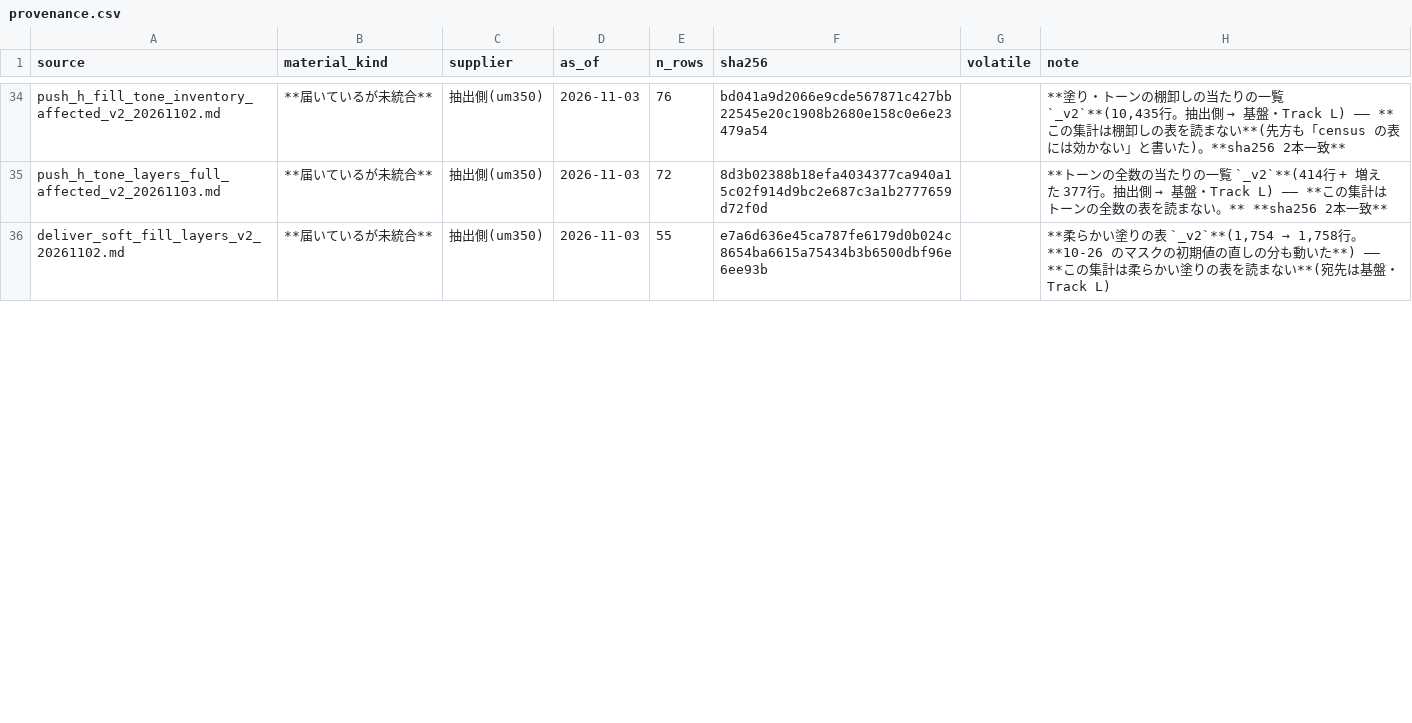
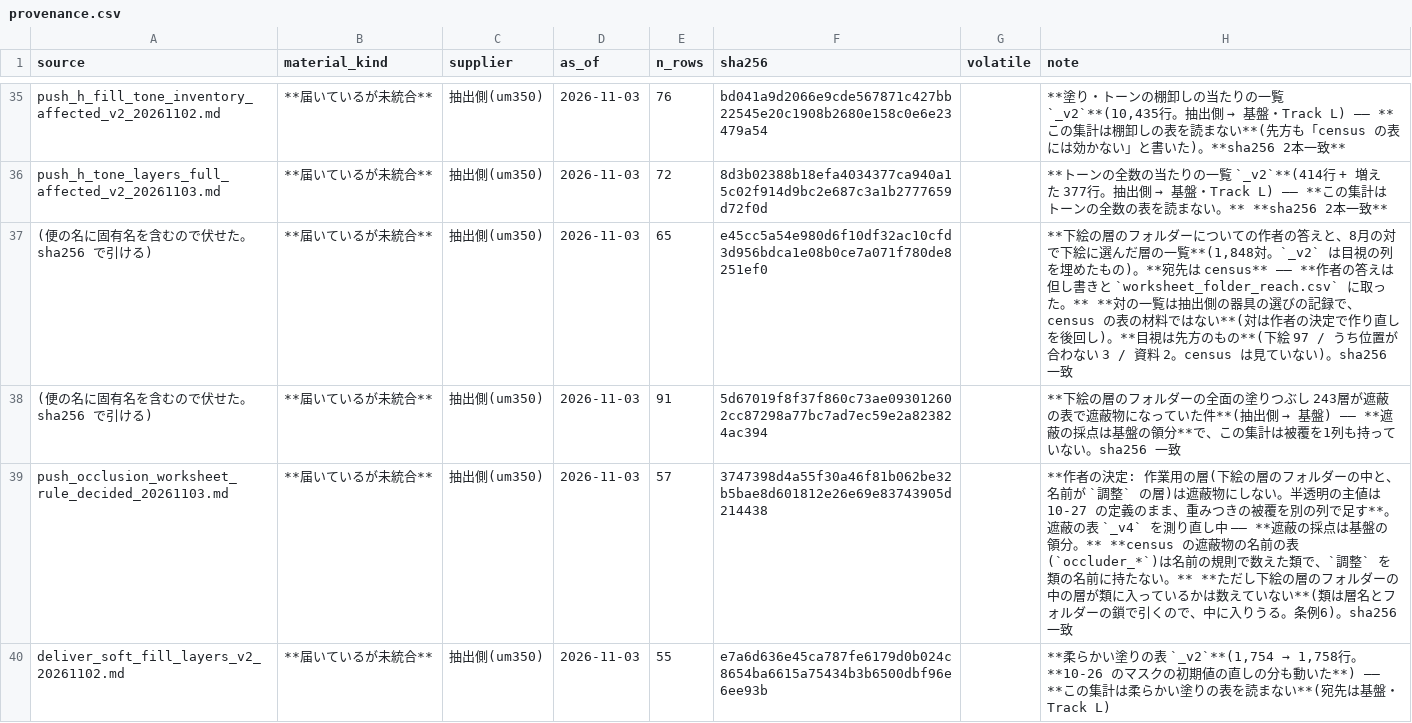
Before and after one commit to kuromook/gen_lineart, a CSV file: census/provenance.csv, drawn as a sheet; only a part is shown, gaps mark what is left out; the diff covers the shown part only; the diff names each change by its address in the sheet, - before the commit and + after, or states it on an @@ line.

```diff
--- a/census/provenance.csv
+++ b/census/provenance.csv
+row 37: (便の名に固有名を含むので伏せた。sha256 で引ける) | **届いているが未統合** | 抽出側(um350) | 2026-11-03 | 65 | e45cc5a54e980d6f10df32ac10cfd3d956bdca1e08b0ce7a071f780de8251ef0 |  | **下絵の層のフォルダーについての作者の答えと、8月の対で下絵に選んだ層の一覧**(1,848対。`_v2` は目視の列を埋めたもの)。**宛先は census** —— **作者の答えは但し書きと `worksheet_folder_reach.csv` に取った。** **対の一覧は抽出側の器具の選びの記録で、census の表の材料ではない**(対は作者の決定で作り直しを後回し)。**目視は先方のもの**(下絵 97 / うち位置が合わない 3 / 資料 2。census は見ていない)。sha256 一致
+row 38: (便の名に固有名を含むので伏せた。sha256 で引ける) | **届いているが未統合** | 抽出側(um350) | 2026-11-03 | 91 | 5d67019f8f37f860c73ae093012602cc87298a77bc7ad7ec59e2a823824ac394 |  | **下絵の層のフォルダーの全面の塗りつぶし 243層が遮蔽の表で遮蔽物になっていた件**(抽出側 → 基盤) —— **遮蔽の採点は基盤の領分**で、この集計は被覆を1列も持っていない。sha256 一致
+row 39: push_occlusion_worksheet_rule_decided_20261103.md | **届いているが未統合** | 抽出側(um350) | 2026-11-03 | 57 | 3747398d4a55f30a46f81b062be32b5bae8d601812e26e69e83743905d214438 |  | **作者の決定: 作業用の層(下絵の層のフォルダーの中と、名前が `調整` の層)は遮蔽物にしない。半透明の主値は 10-27 の定義のまま、重みつきの被覆を別の列で足す**。遮蔽の表 `_v4` を測り直し中 —— **遮蔽の採点は基盤の領分。** **census の遮蔽物の名前の表(`occluder_*`)は名前の規則で数えた類で、`調整` を類の名前に持たない。** **ただし下絵の層のフォルダーの中の層が類に入っているかは数えていない**(類は層名とフォルダーの鎖で引くので、中に入りうる。条例6)。sha256 一致
```
Also changed, not shown: 1 added row and 4 edited cells elsewhere in this file, census/caveats.csv, census/page_notes.csv, 13 other files.
